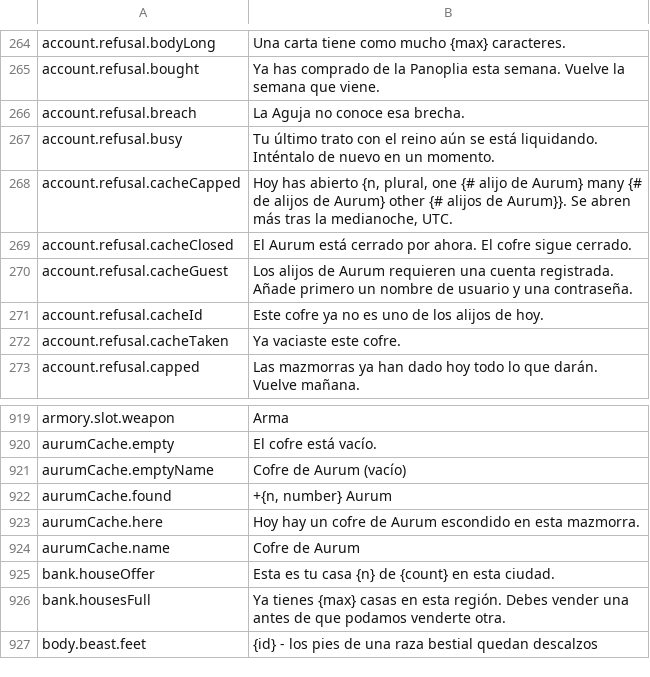
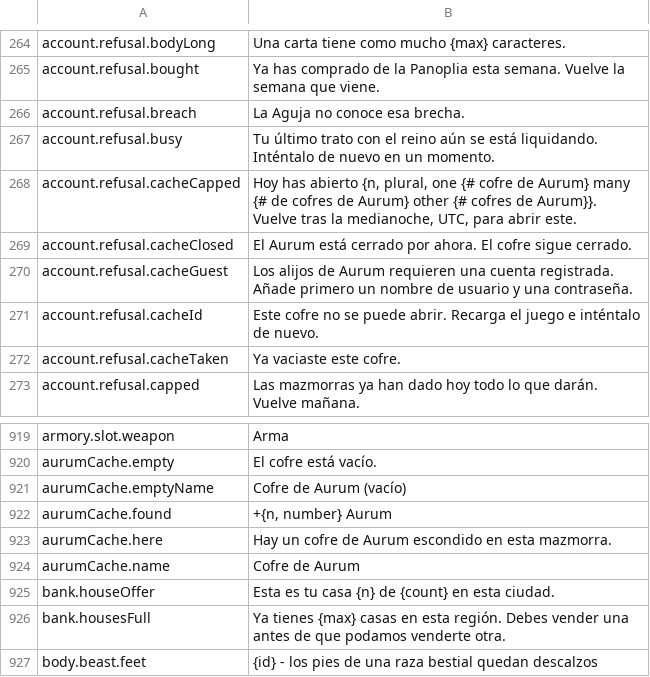
Before and after one commit to Lattymoy/daggerfall-js-source, a CSV file: locales/es/Port_Strings.csv, drawn as a sheet; only a part is shown, gaps mark what is left out.

```diff
--- a/locales/es/Port_Strings.csv
+++ b/locales/es/Port_Strings.csv
@@ -267,6 +267,6 @@ account.refusal.breach,"La Aguja no conoce esa brecha."
 account.refusal.busy,"Tu último trato con el reino aún se está liquidando. Inténtalo de nuevo en un momento."
-account.refusal.cacheCapped,"Hoy has abierto {n, plural, one {# alijo de Aurum} many {# de alijos de Aurum} other {# alijos de Aurum}}. Se abren más tras la medianoche, UTC."
+account.refusal.cacheCapped,"Hoy has abierto {n, plural, one {# cofre de Aurum} many {# de cofres de Aurum} other {# cofres de Aurum}}. Vuelve tras la medianoche, UTC, para abrir este."
 account.refusal.cacheClosed,"El Aurum está cerrado por ahora. El cofre sigue cerrado."
 account.refusal.cacheGuest,"Los alijos de Aurum requieren una cuenta registrada. Añade primero un nombre de usuario y una contraseña."
-account.refusal.cacheId,"Este cofre ya no es uno de los alijos de hoy."
+account.refusal.cacheId,"Este cofre no se puede abrir. Recarga el juego e inténtalo de nuevo."
 account.refusal.cacheTaken,"Ya vaciaste este cofre."
@@ -922,3 +922,3 @@ aurumCache.emptyName,"Cofre de Aurum (vacío)"
 aurumCache.found,"+{n, number} Aurum"
-aurumCache.here,"Hoy hay un cofre de Aurum escondido en esta mazmorra."
+aurumCache.here,"Hay un cofre de Aurum escondido en esta mazmorra."
 aurumCache.name,"Cofre de Aurum"
```
Also changed, not shown: locales/bg/Port_Strings.csv, locales/de/Port_Strings.csv, 40 other files.
